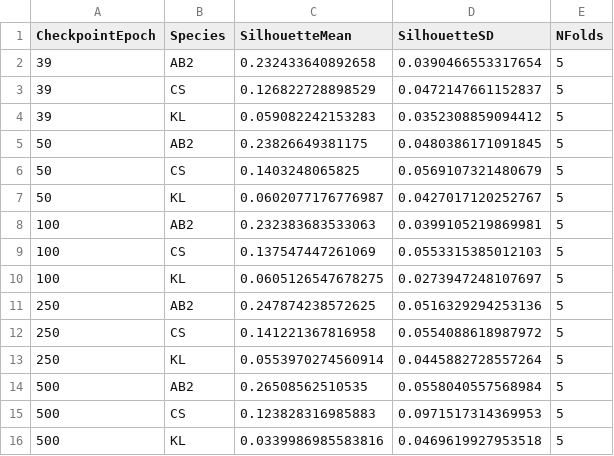
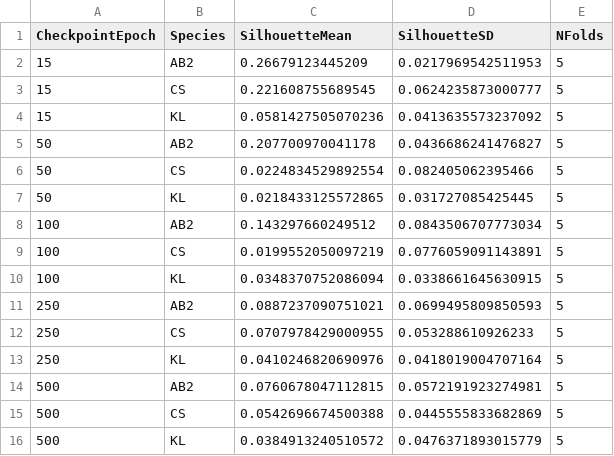
Before and after one commit to iok-ui/DiSTAP, a CSV file: braph2distap/pipelines/VariationalAutoencoderRamanSpectra/study_LightStress/LightStress_separability_vs_epoch.csv, drawn as a sheet.

```diff
--- a/braph2distap/pipelines/VariationalAutoencoderRamanSpectra/study_LightStress/LightStress_separability_vs_epoch.csv
+++ b/braph2distap/pipelines/VariationalAutoencoderRamanSpectra/study_LightStress/LightStress_separability_vs_epoch.csv
@@ -1,16 +1,16 @@
 CheckpointEpoch,Species,SilhouetteMean,SilhouetteSD,NFolds
-39,AB2,0.232433640892658,0.0390466553317654,5
-39,CS,0.126822728898529,0.0472147661152837,5
-39,KL,0.059082242153283,0.0352308859094412,5
-50,AB2,0.23826649381175,0.0480386171091845,5
-50,CS,0.1403248065825,0.0569107321480679,5
-50,KL,0.0602077176776987,0.0427017120252767,5
-100,AB2,0.232383683533063,0.0399105219869981,5
-100,CS,0.137547447261069,0.0553315385012103,5
-100,KL,0.0605126547678275,0.0273947248107697,5
-250,AB2,0.247874238572625,0.0516329294253136,5
-250,CS,0.141221367816958,0.0554088618987972,5
-250,KL,0.0553970274560914,0.0445882728557264,5
-500,AB2,0.26508562510535,0.0558040557568984,5
-500,CS,0.123828316985883,0.0971517314369953,5
-500,KL,0.0339986985583816,0.0469619927953518,5
+15,AB2,0.26679123445209,0.0217969542511953,5
+15,CS,0.221608755689545,0.0624235873000777,5
+15,KL,0.0581427505070236,0.0413635573237092,5
+50,AB2,0.207700970041178,0.0436686241476827,5
+50,CS,0.0224834529892554,0.082405062395466,5
+50,KL,0.0218433125572865,0.031727085425445,5
+100,AB2,0.143297660249512,0.0843506707773034,5
+100,CS,0.0199552050097219,0.0776059091143891,5
+100,KL,0.0348370752086094,0.0338661645630915,5
+250,AB2,0.0887237090751021,0.0699495809850593,5
+250,CS,0.0707978429000955,0.053288610926233,5
+250,KL,0.0410246820690976,0.0418019004707164,5
+500,AB2,0.0760678047112815,0.0572191923274981,5
+500,CS,0.0542696674500388,0.0445555833682869,5
+500,KL,0.0384913240510572,0.0476371893015779,5
```
Also changed, not shown: braph2distap/pipelines/VariationalAutoencoderRamanSpectra/study_LightStress/LightStress_overfitting_check.csv, braph2distap/pipelines/VariationalAutoencoderRamanSpectra/study_LightStress/LightStress_separability_significance.csv, 56 other files.
